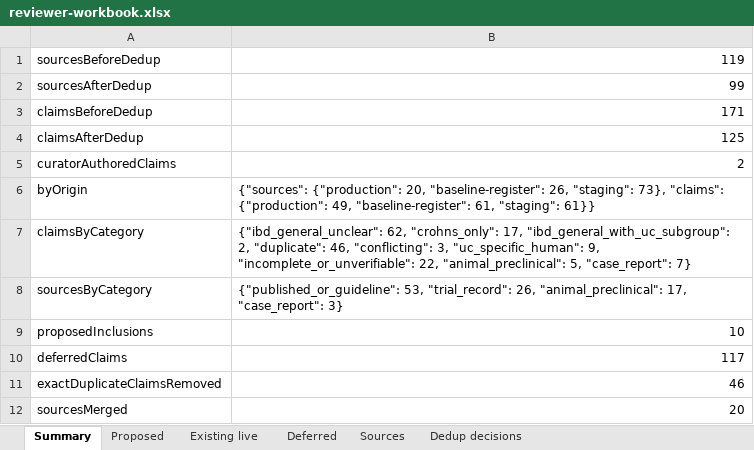
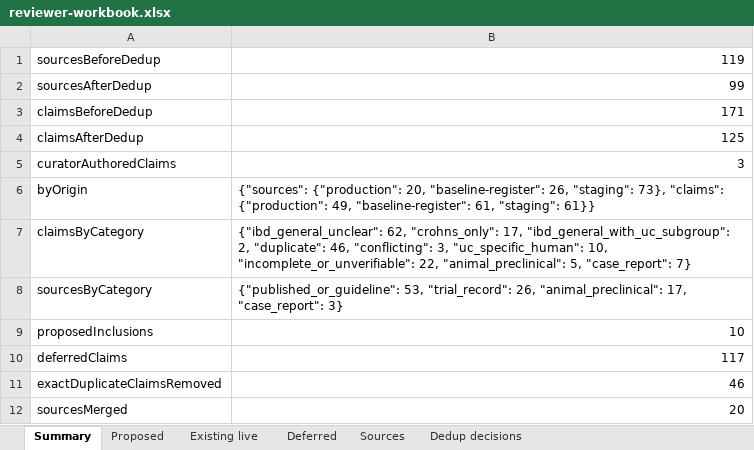
Before and after one commit to janakiramvit/uc-agent, an Excel workbook: release/output/reviewer-workbook.xlsx, sheet Summary, drawn as a sheet; values as stored, in another font and other column widths than the file's, no borders; the diff names each change by its address in the sheet, - before the commit and + after, or states it on an @@ line.

```diff
--- a/release/output/reviewer-workbook.xlsx (sheet Summary)
+++ b/release/output/reviewer-workbook.xlsx (sheet Summary)
-B5: 2
+B5: 3
-B7: …3, "uc_specific_human": 9, "incomplete_or_unverifiable": 22,…
+B7: …3, "uc_specific_human": 10, "incomplete_or_unverifiable": 22,…
```
Also changed, not shown: sheet Proposed, 11 other files.
